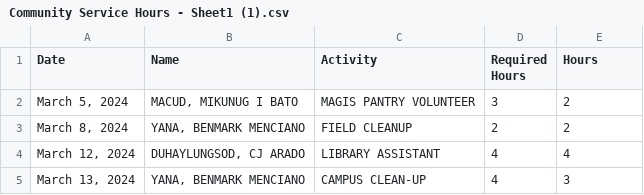
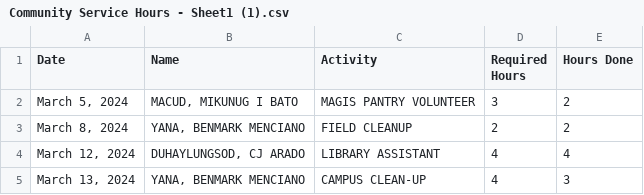
Before and after one commit to Balopezxc/FINAL-ESC-12, a CSV file: Community Service Hours - Sheet1 (1).csv, drawn as a sheet; only a part is shown.

Commit message:
Update Community Service Hours - Sheet1 (1).csv

```diff
--- a/Community Service Hours - Sheet1 (1).csv
+++ b/Community Service Hours - Sheet1 (1).csv
@@ -1,2 +1,2 @@
-Date,Name,Activity,Required Hours,Hours
+Date,Name,Activity,Required Hours,Hours Done
 "March 5, 2024","MACUD, MIKUNUG I BATO",MAGIS PANTRY VOLUNTEER,3,2
```
